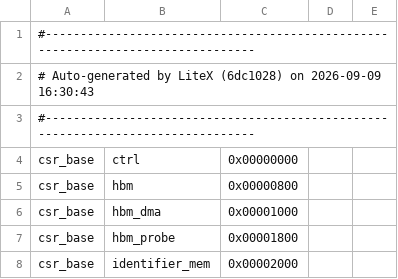
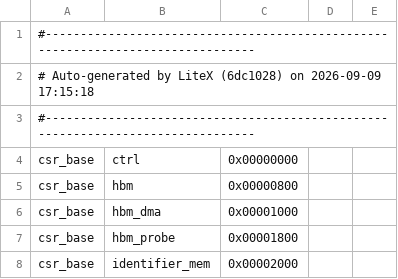
Before and after one commit to Dracnea/PS2-Xilinx-UltrascalePlus, a CSV file: bitstreams/c1100_ps2_iop.csr.csv, drawn as a sheet; only a part is shown.

```diff
--- a/bitstreams/c1100_ps2_iop.csr.csv
+++ b/bitstreams/c1100_ps2_iop.csr.csv
@@ -1,3 +1,3 @@
 #--------------------------------------------------------------------------------
-# Auto-generated by LiteX (6dc1028) on 2026-09-09 16:30:43
+# Auto-generated by LiteX (6dc1028) on 2026-09-09 17:15:18
 #--------------------------------------------------------------------------------
```
Also changed, not shown: 4 other files.
